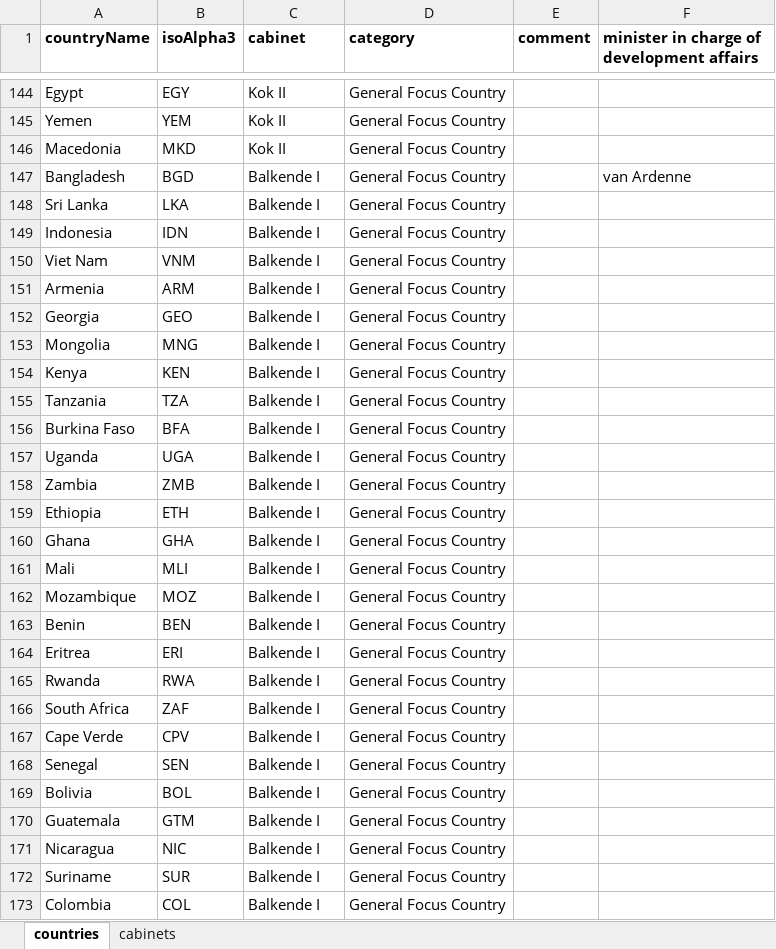
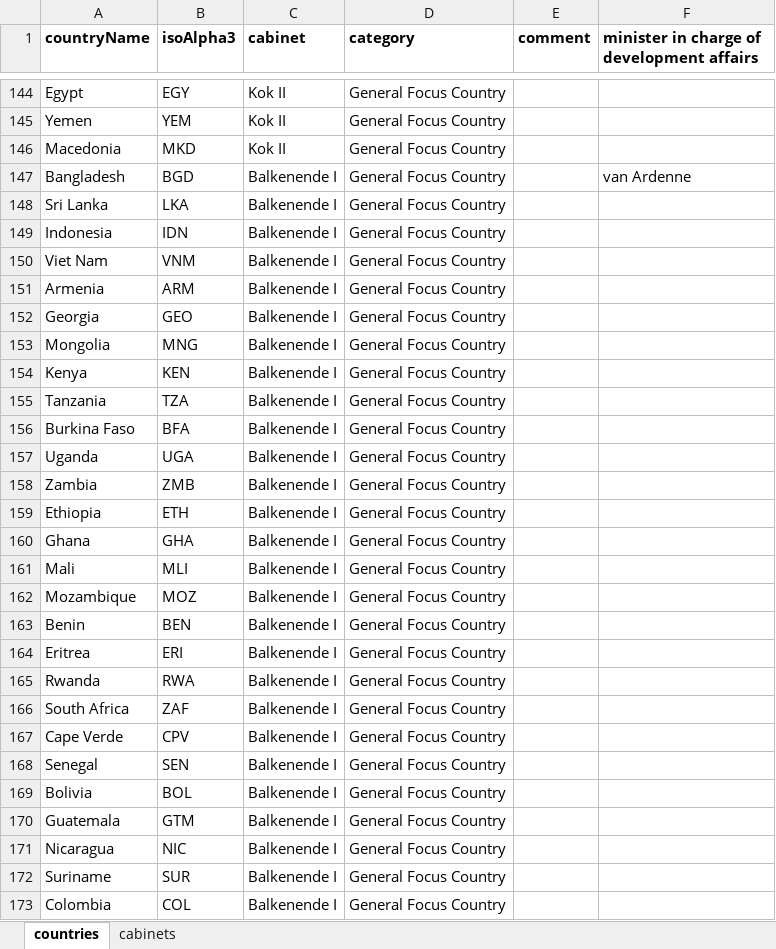
Before and after one commit to jakoblistabarth/itc-atlas, an Excel workbook: data/static/Bhos.xlsx, sheet countries, drawn as a sheet; only a part is shown, gaps mark what is left out; values as stored, in another font and other column widths than the file's, no borders; the diff covers the shown part only; the diff names each change by its address in the sheet, - before the commit and + after, or states it on an @@ line.

Commit message:
:card_file_box: Fix typo in cabinet assignment

```diff
--- a/data/static/Bhos.xlsx (sheet countries)
+++ b/data/static/Bhos.xlsx (sheet countries)
-C147:C173 (cabinet): Balkende I
+C147:C173 (cabinet): Balkenende I
```
Also changed, not shown: 117 edited cells elsewhere in this sheet, sheet cabinets.
